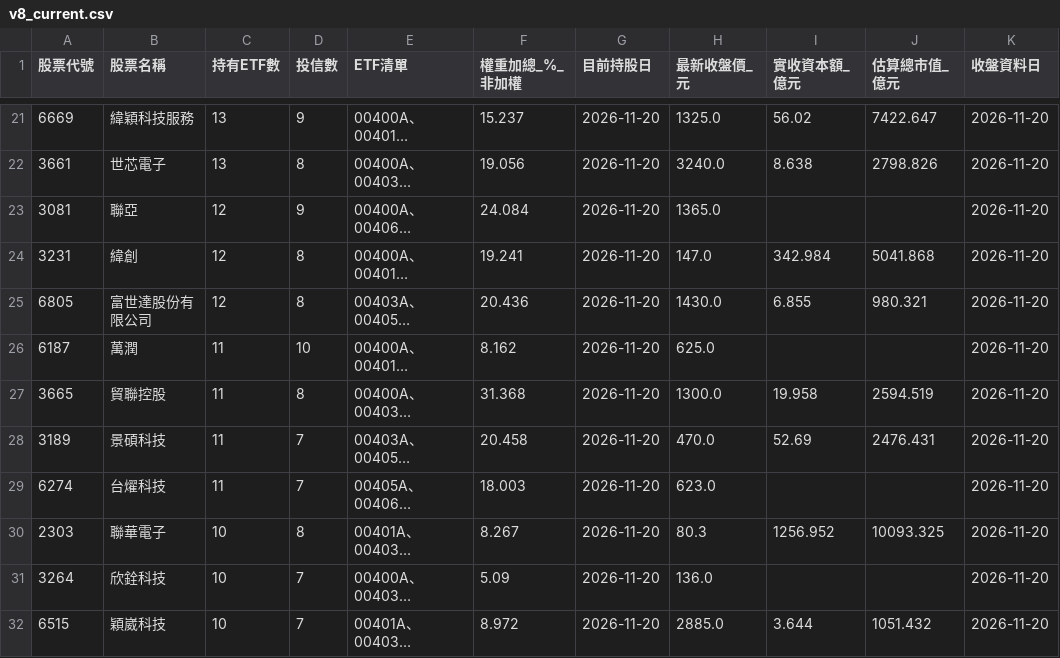
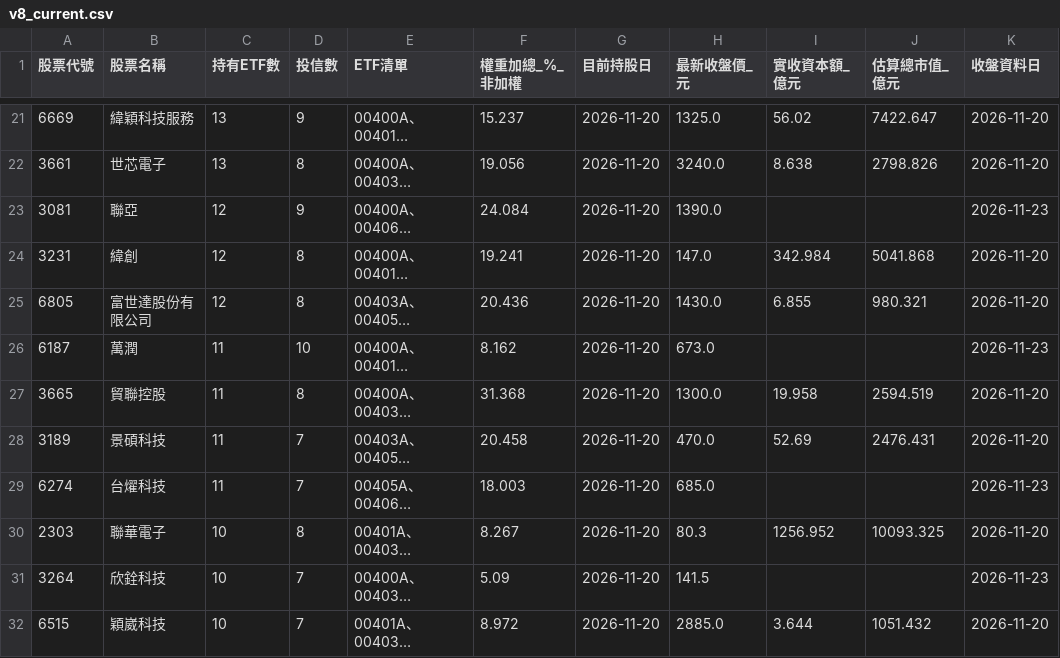
Before and after one commit to hank0509-hash/etf-buy-radar, a CSV file: site/v8_current.csv, drawn as a sheet; only a part is shown, gaps mark what is left out; long unchanged cells end in …; the diff covers the shown part only; the diff names each change by its address in the sheet, - before the commit and + after, or states it on an @@ line.

```diff
--- a/site/v8_current.csv
+++ b/site/v8_current.csv
-H23 (最新收盤價_元): 1365.0
+H23 (最新收盤價_元): 1390.0
-K23 (收盤資料日): 2026-11-20
+K23 (收盤資料日): 2026-11-23
-H26 (最新收盤價_元): 625.0
+H26 (最新收盤價_元): 673.0
-K26 (收盤資料日): 2026-11-20
+K26 (收盤資料日): 2026-11-23
-H29 (最新收盤價_元): 623.0
+H29 (最新收盤價_元): 685.0
-K29 (收盤資料日): 2026-11-20
+K29 (收盤資料日): 2026-11-23
-H31 (最新收盤價_元): 136.0
+H31 (最新收盤價_元): 141.5
-K31 (收盤資料日): 2026-11-20
+K31 (收盤資料日): 2026-11-23
```
Also changed, not shown: 60 edited cells elsewhere in this file, site/source_audit.csv, site/unverified_passive.csv, 12 other files.
